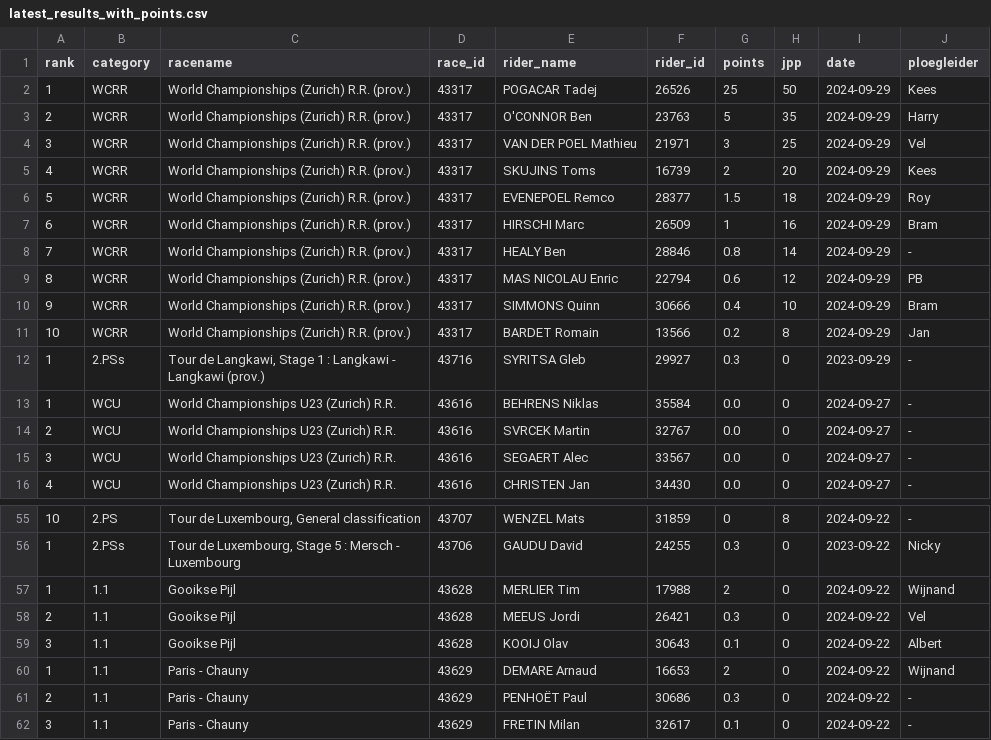
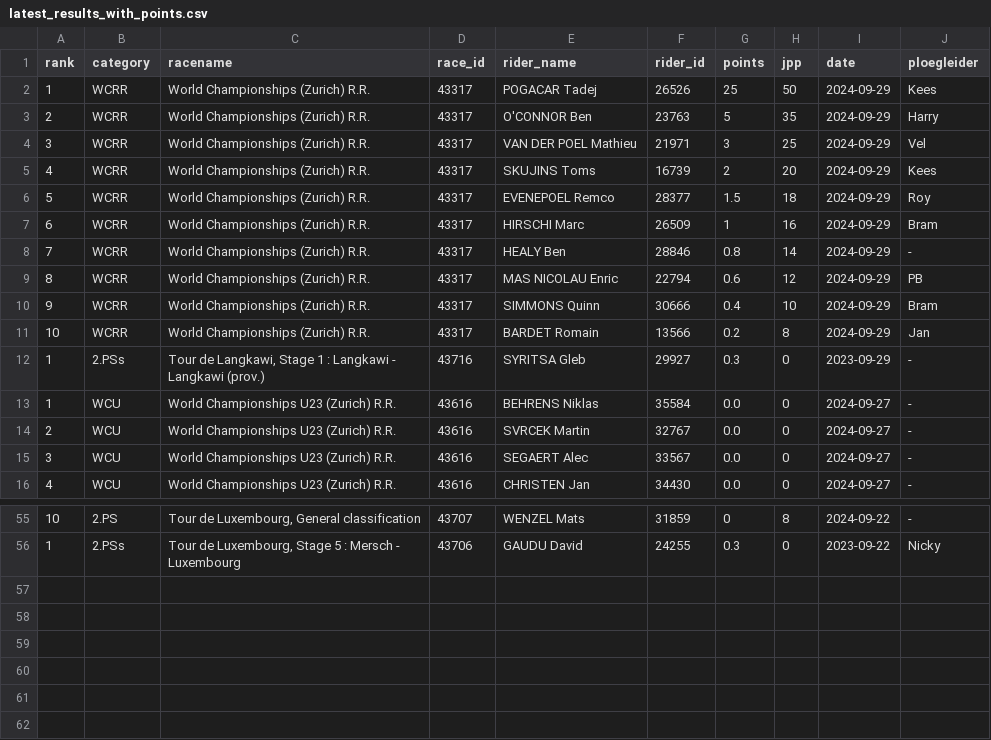
Before and after one commit to wijnandb/wielerspel2023, a CSV file: _data/latest_results_with_points.csv, drawn as a sheet; only a part is shown, gaps mark what is left out.

Commit message:
Points processed at 2024-09-29T21:08:36

```diff
--- a/_data/latest_results_with_points.csv
+++ b/_data/latest_results_with_points.csv
@@ -1,12 +1,12 @@
 rank,category,racename,race_id,rider_name,rider_id,points,jpp,date,ploegleider
-1,WCRR,World Championships (Zurich) R.R. (prov.),43317,POGACAR Tadej,26526,25,50,2024-09-29,Kees
-2,WCRR,World Championships (Zurich) R.R. (prov.),43317,O'CONNOR Ben,23763,5,35,2024-09-29,Harry
-3,WCRR,World Championships (Zurich) R.R. (prov.),43317,VAN DER POEL Mathieu,21971,3,25,2024-09-29,Vel
-4,WCRR,World Championships (Zurich) R.R. (prov.),43317,SKUJINS Toms,16739,2,20,2024-09-29,Kees
-5,WCRR,World Championships (Zurich) R.R. (prov.),43317,EVENEPOEL Remco,28377,1.5,18,2024-09-29,Roy
-6,WCRR,World Championships (Zurich) R.R. (prov.),43317,HIRSCHI Marc,26509,1,16,2024-09-29,Bram
-7,WCRR,World Championships (Zurich) R.R. (prov.),43317,HEALY Ben,28846,0.8,14,2024-09-29,-
-8,WCRR,World Championships (Zurich) R.R. (prov.),43317,MAS NICOLAU Enric,22794,0.6,12,2024-09-29,PB
-9,WCRR,World Championships (Zurich) R.R. (prov.),43317,SIMMONS Quinn,30666,0.4,10,2024-09-29,Bram
-10,WCRR,World Championships (Zurich) R.R. (prov.),43317,BARDET Romain,13566,0.2,8,2024-09-29,Jan
+1,WCRR,World Championships (Zurich) R.R.,43317,POGACAR Tadej,26526,25,50,2024-09-29,Kees
+2,WCRR,World Championships (Zurich) R.R.,43317,O'CONNOR Ben,23763,5,35,2024-09-29,Harry
+3,WCRR,World Championships (Zurich) R.R.,43317,VAN DER POEL Mathieu,21971,3,25,2024-09-29,Vel
+4,WCRR,World Championships (Zurich) R.R.,43317,SKUJINS Toms,16739,2,20,2024-09-29,Kees
+5,WCRR,World Championships (Zurich) R.R.,43317,EVENEPOEL Remco,28377,1.5,18,2024-09-29,Roy
+6,WCRR,World Championships (Zurich) R.R.,43317,HIRSCHI Marc,26509,1,16,2024-09-29,Bram
+7,WCRR,World Championships (Zurich) R.R.,43317,HEALY Ben,28846,0.8,14,2024-09-29,-
+8,WCRR,World Championships (Zurich) R.R.,43317,MAS NICOLAU Enric,22794,0.6,12,2024-09-29,PB
+9,WCRR,World Championships (Zurich) R.R.,43317,SIMMONS Quinn,30666,0.4,10,2024-09-29,Bram
+10,WCRR,World Championships (Zurich) R.R.,43317,BARDET Romain,13566,0.2,8,2024-09-29,Jan
 1,2.PSs,"Tour de Langkawi, Stage 1 : Langkawi - Langkawi (prov.)",43716,SYRITSA Gleb,29927,0.3,0,2023-09-29,-
@@ -56,7 +56 @@ rank,category,racename,race_id,rider_name,rider_id,points,jpp,date,ploegleider
 1,2.PSs,"Tour de Luxembourg, Stage 5 : Mersch - Luxembourg",43706,GAUDU David,24255,0.3,0,2023-09-22,Nicky
-1,1.1,Gooikse Pijl,43628,MERLIER Tim,17988,2,0,2024-09-22,Wijnand
-2,1.1,Gooikse Pijl,43628,MEEUS Jordi,26421,0.3,0,2024-09-22,Vel
-3,1.1,Gooikse Pijl,43628,KOOIJ Olav,30643,0.1,0,2024-09-22,Albert
-1,1.1,Paris - Chauny,43629,DEMARE Arnaud,16653,2,0,2024-09-22,Wijnand
-2,1.1,Paris - Chauny,43629,PENHOËT Paul,30686,0.3,0,2024-09-22,-
-3,1.1,Paris - Chauny,43629,FRETIN Milan,32617,0.1,0,2024-09-22,-
```
Also changed, not shown: _data/results_with_points.csv, dynamic/latest_results_with_points.csv, 1 other file.
